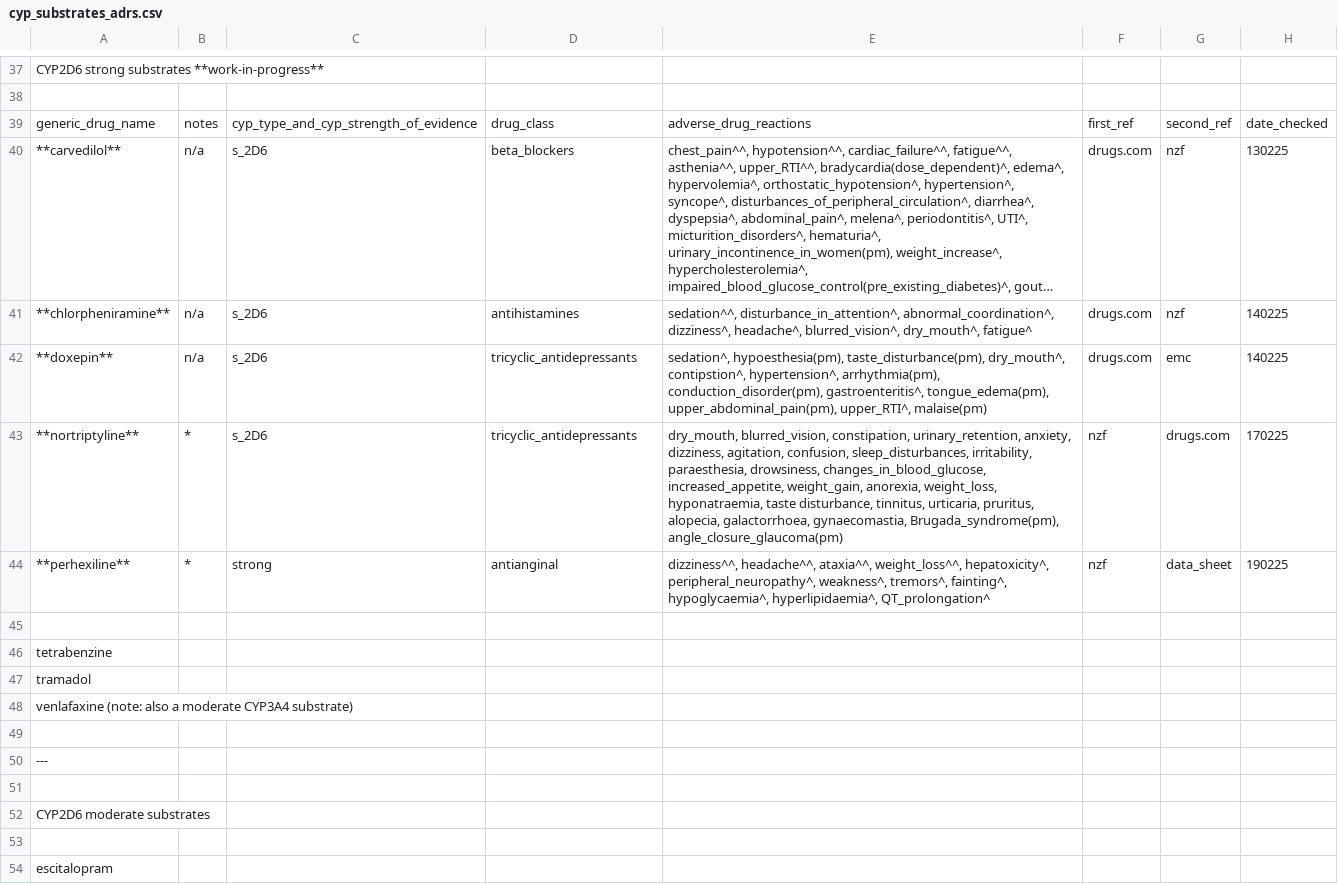
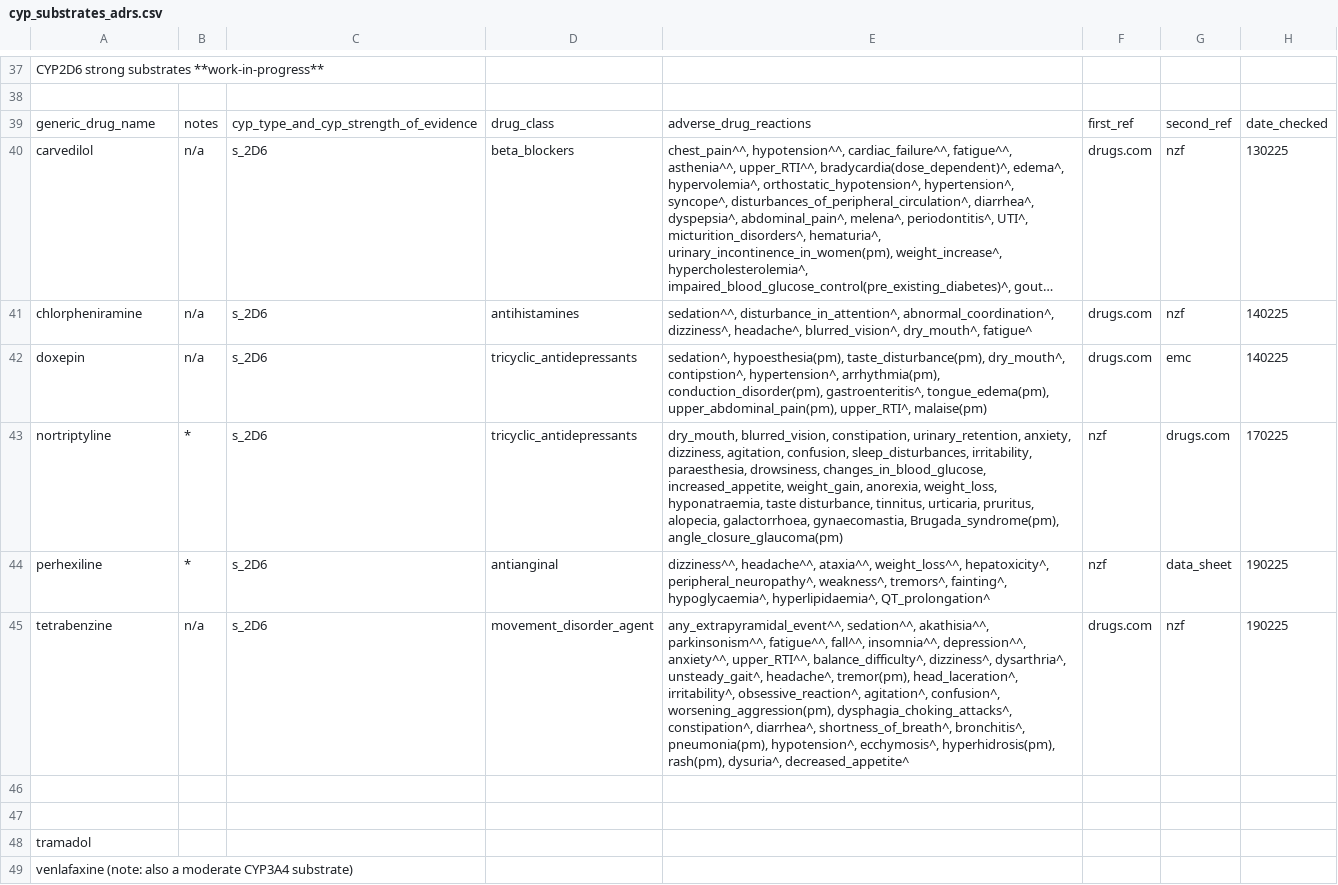
Before and after one commit to jhylin/Adverse_drug_reactions, a CSV file: cyp_substrates_adrs.csv, drawn as a sheet; only a part is shown, gaps mark what is left out; the shorter side is filled out with more unchanged rows; long unchanged cells end in …; addresses are those after the commit; the diff names each change by its address in the sheet, - before the commit and + after, or states it on an @@ line.

```diff
--- a/cyp_substrates_adrs.csv
+++ b/cyp_substrates_adrs.csv
-A40: **carvedilol**
+A40: carvedilol
-A41: **chlorpheniramine**
+A41: chlorpheniramine
-A42: **doxepin**
+A42: doxepin
-A43: **nortriptyline**
+A43: nortriptyline
-A44: **perhexiline**
+A44: perhexiline
-C44: strong
+C44: s_2D6
+row 45: tetrabenzine | n/a | s_2D6 | movement_disorder_agent | any_extrapyramidal_event^^, sedation^^, akathisia^^, parkinsonism^^, fatigue^^, fall^^, insomnia^^, depression^^, anxiety^^, upper_RTI^^, balance_difficulty^, dizziness^, dysarthria^, unsteady_gait^, headache^, tremor(pm), head_laceration^, irritability^, obsessive_reaction^, agitation^, confusion^, worsening_aggression(pm), dysphagia_choking_attacks^, constipation^, diarrhea^, shortness_of_breath^, bronchitis^, pneumonia(pm), hypotension^, ecchymosis^, hyperhidrosis(pm), rash(pm), dysuria^, decreased_appetite^ | drugs.com | nzf | 190225
-A47: tetrabenzine
+A47: (empty)
```
Also changed, not shown: CYP2D6_strong_mod_substrates.csv, 3 other files.
